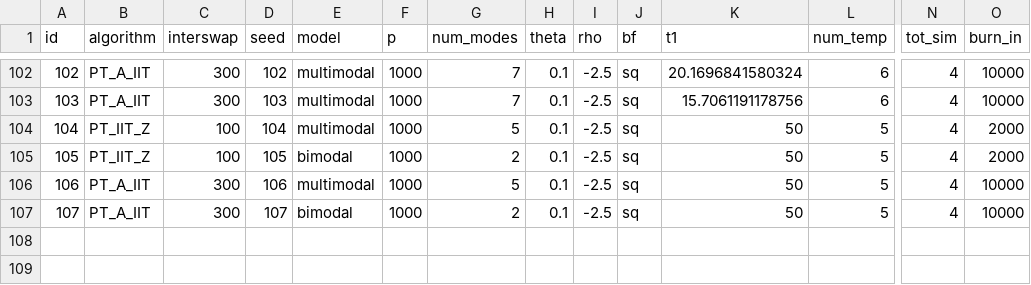
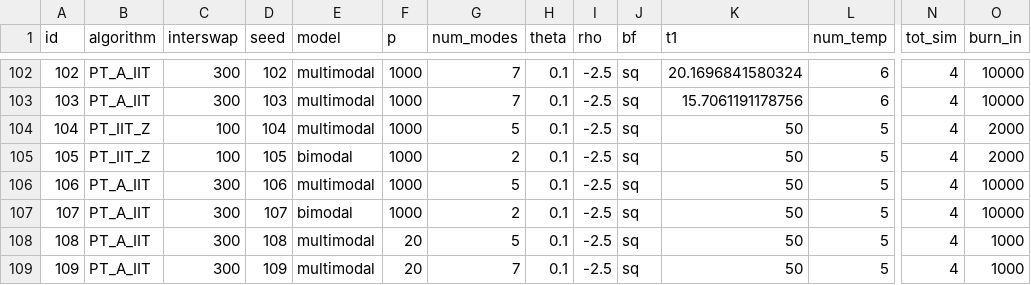
Before and after one commit to RAlexVa/paper_iit_pt, a CSV file: inputs/find_temps.csv, drawn as a sheet; only a part is shown, gaps mark what is left out; rows hold the shown columns only; the diff names each change by its address in the sheet, - before the commit and + after, or states it on an @@ line.

Commit message:
adding simple examples for tests

```diff
--- a/inputs/find_temps.csv
+++ b/inputs/find_temps.csv
+row 108: 108 | PT_A_IIT | 300 | 108 | multimodal | 20 | 5 | 0.1 | -2.5 | sq | 50 | 5 | 4 | 1000
+row 109: 109 | PT_A_IIT | 300 | 109 | multimodal | 20 | 7 | 0.1 | -2.5 | sq | 50 | 5 | 4 | 1000
```
